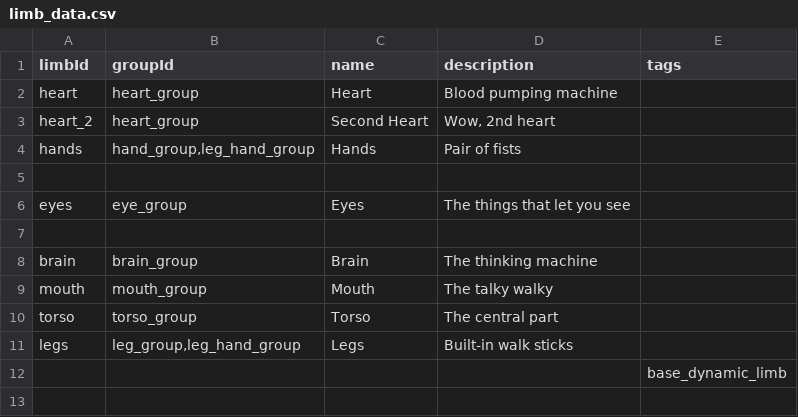
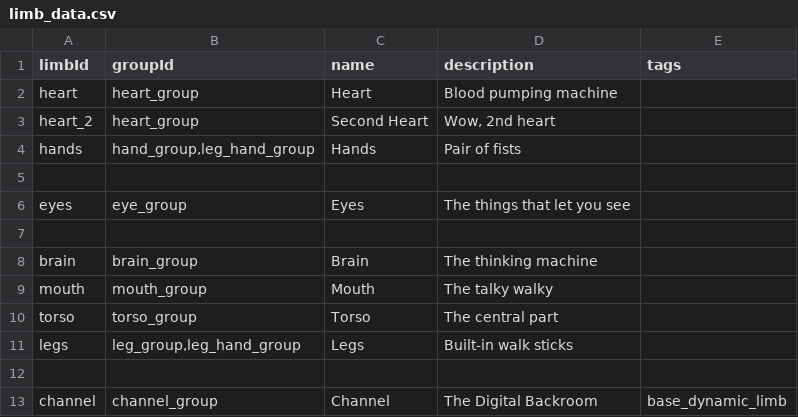
Before and after one commit to CosmicFishi/Bionic-Alteration, a CSV file: data/bionic/limb_data.csv, drawn as a sheet.

```diff
--- a/data/bionic/limb_data.csv
+++ b/data/bionic/limb_data.csv
@@ -11,2 +11,3 @@ torso,torso_group,Torso,The central part,
 legs,"leg_group,leg_hand_group",Legs,Built-in walk sticks,
-,,,,base_dynamic_limb
+,,,,
+channel,channel_group,Channel,The Digital Backroom,base_dynamic_limb
```
Also changed, not shown: data/campaign/special_items.csv, data/hullmods/hull_mods.csv, 5 other files.
